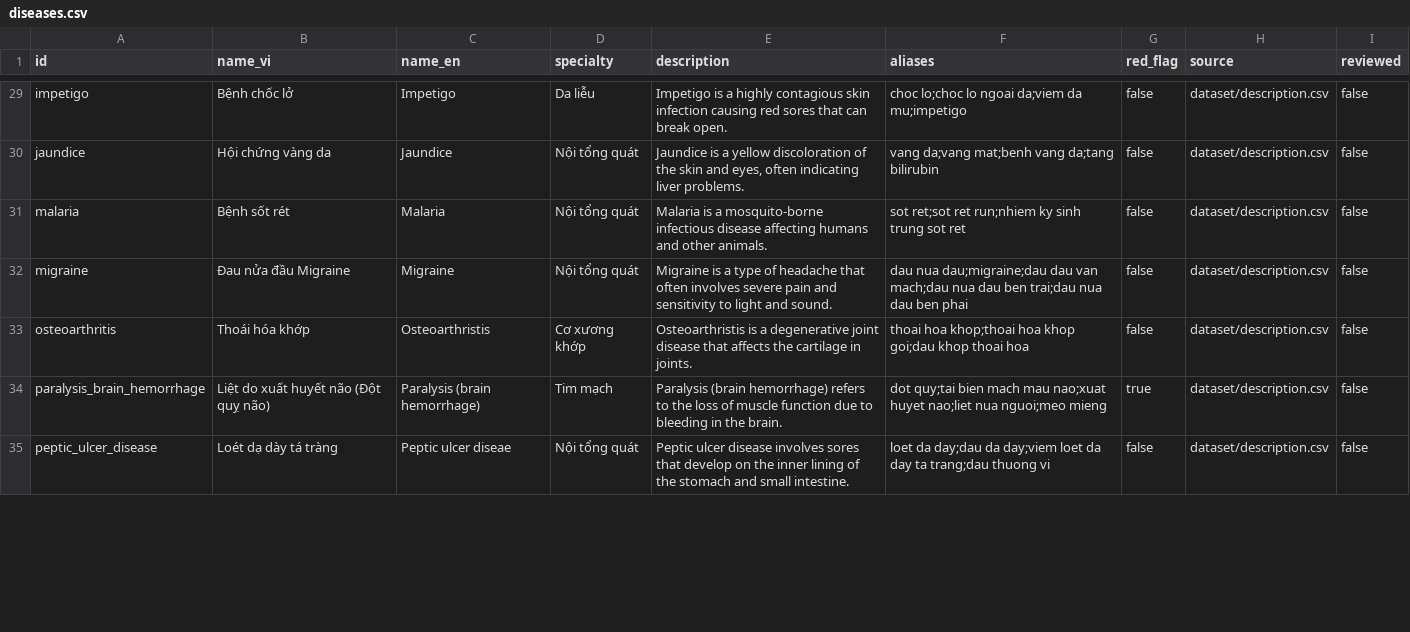
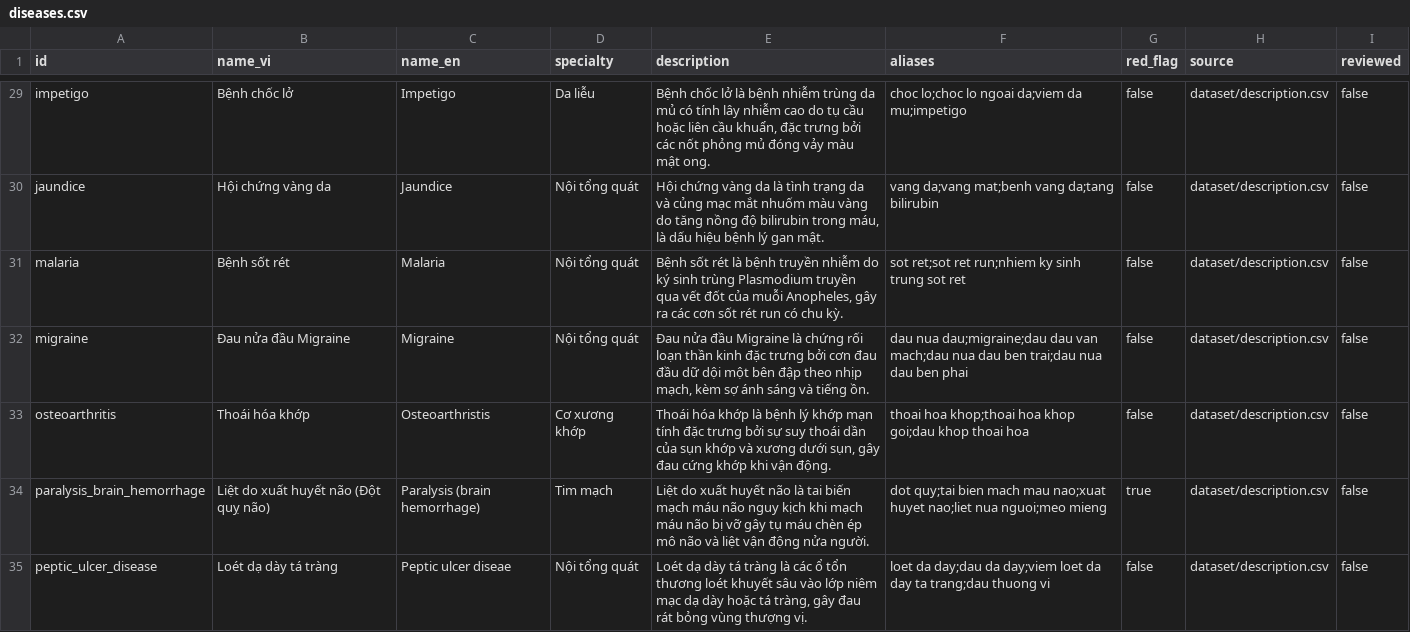
Before and after one commit to HardGuy04/graduation-project, a CSV file: AI_SERVICE/data/kb/diseases.csv, drawn as a sheet; only a part is shown, gaps mark what is left out; the diff covers the shown part only; the diff names each change by its address in the sheet, - before the commit and + after, or states it on an @@ line.

```diff
--- a/AI_SERVICE/data/kb/diseases.csv
+++ b/AI_SERVICE/data/kb/diseases.csv
-E29 (description): Impetigo is a highly contagious skin infection causing red sores that can break open.
+E29 (description): Bệnh chốc lở là bệnh nhiễm trùng da mủ có tính lây nhiễm cao do tụ cầu hoặc liên cầu khuẩn, đặc trưng bởi các nốt phỏng mủ đóng vảy màu mật ong.
-E30 (description): Jaundice is a yellow discoloration of the skin and eyes, often indicating liver problems.
+E30 (description): Hội chứng vàng da là tình trạng da và củng mạc mắt nhuốm màu vàng do tăng nồng độ bilirubin trong máu, là dấu hiệu bệnh lý gan mật.
-E31 (description): Malaria is a mosquito-borne infectious disease affecting humans and other animals.
+E31 (description): Bệnh sốt rét là bệnh truyền nhiễm do ký sinh trùng Plasmodium truyền qua vết đốt của muỗi Anopheles, gây ra các cơn sốt rét run có chu kỳ.
-E32 (description): Migraine is a type of headache that often involves severe pain and sensitivity to light and sound.
+E32 (description): Đau nửa đầu Migraine là chứng rối loạn thần kinh đặc trưng bởi cơn đau đầu dữ dội một bên đập theo nhịp mạch, kèm sợ ánh sáng và tiếng ồn.
-E33 (description): Osteoarthristis is a degenerative joint disease that affects the cartilage in joints.
+E33 (description): Thoái hóa khớp là bệnh lý khớp mạn tính đặc trưng bởi sự suy thoái dần của sụn khớp và xương dưới sụn, gây đau cứng khớp khi vận động.
-E34 (description): Paralysis (brain hemorrhage) refers to the loss of muscle function due to bleeding in the brain.
+E34 (description): Liệt do xuất huyết não là tai biến mạch máu não nguy kịch khi mạch máu não bị vỡ gây tụ máu chèn ép mô não và liệt vận động nửa người.
-E35 (description): Peptic ulcer disease involves sores that develop on the inner lining of the stomach and small intestine.
+E35 (description): Loét dạ dày tá tràng là các ổ tổn thương loét khuyết sâu vào lớp niêm mạc dạ dày hoặc tá tràng, gây đau rát bỏng vùng thượng vị.
```
Also changed, not shown: 34 edited cells elsewhere in this file, 18 other files.
